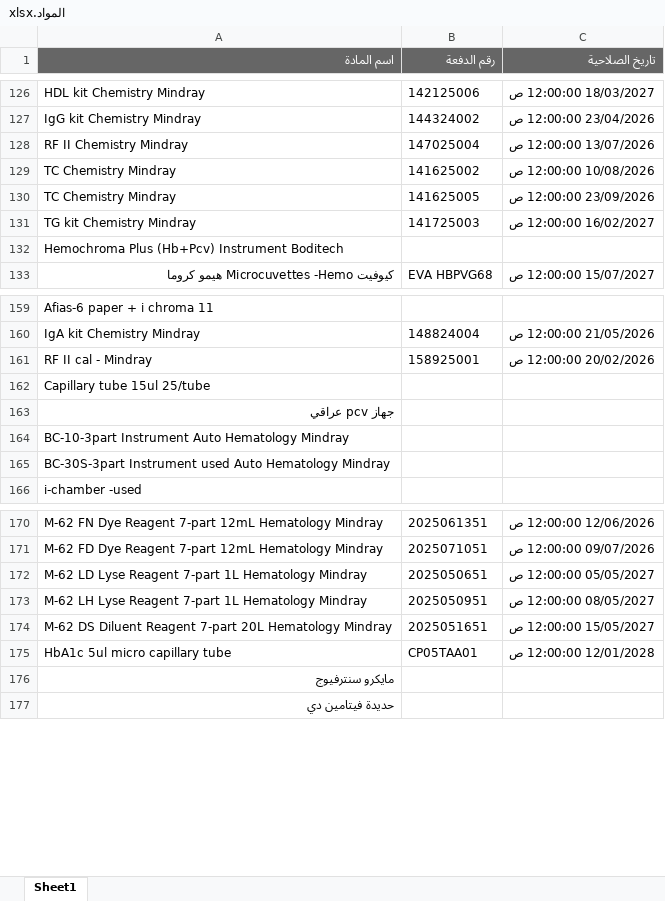
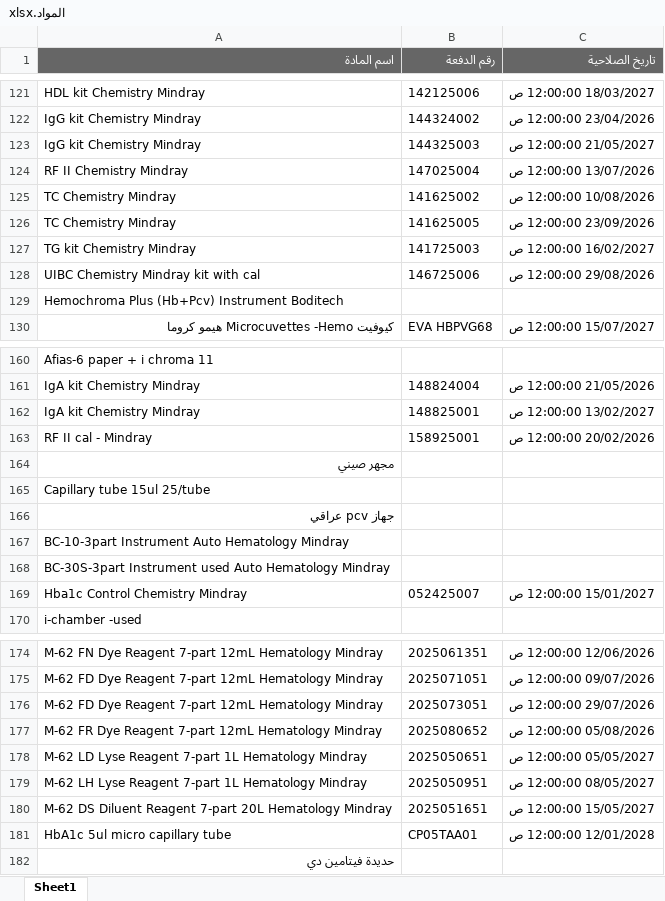
Before and after one commit to abdallawolf92/expiry-check, an Excel workbook: المواد.xlsx, sheet Sheet1, drawn as a sheet; only a part is shown, gaps mark what is left out; values as stored, in another font and other column widths than the file's, no borders; removed rows and columns are numbered as before the commit, all else as after; the diff covers the shown part only; the diff names each change by its address in the sheet, - before the commit and + after, or states it on an @@ line.

```diff
--- a/المواد.xlsx (sheet Sheet1)
+++ b/المواد.xlsx (sheet Sheet1)
+row 123: IgG kit Chemistry Mindray | 144325003 | 21/05/2027 12:00:00 ص
+row 128: UIBC Chemistry Mindray kit with cal | 146725006 | 29/08/2026 12:00:00 ص
+row 162: IgA kit Chemistry Mindray | 148825001 | 13/02/2027 12:00:00 ص
+row 164: مجهر صيني
+row 169: Hba1c Control Chemistry Mindray | 052425007 | 15/01/2027 12:00:00 ص
+row 176: M-62 FD Dye Reagent 7-part 12mL Hematology Mindray | 2025073051 | 29/07/2026 12:00:00 ص
+row 177: M-62 FR Dye Reagent 7-part 12mL Hematology Mindray | 2025080652 | 05/08/2026 12:00:00 ص
-row 176: مايكرو سنترفيوج
```
Also changed, not shown: 20 added rows, 22 removed rows and 6 edited cells elsewhere in this sheet.
